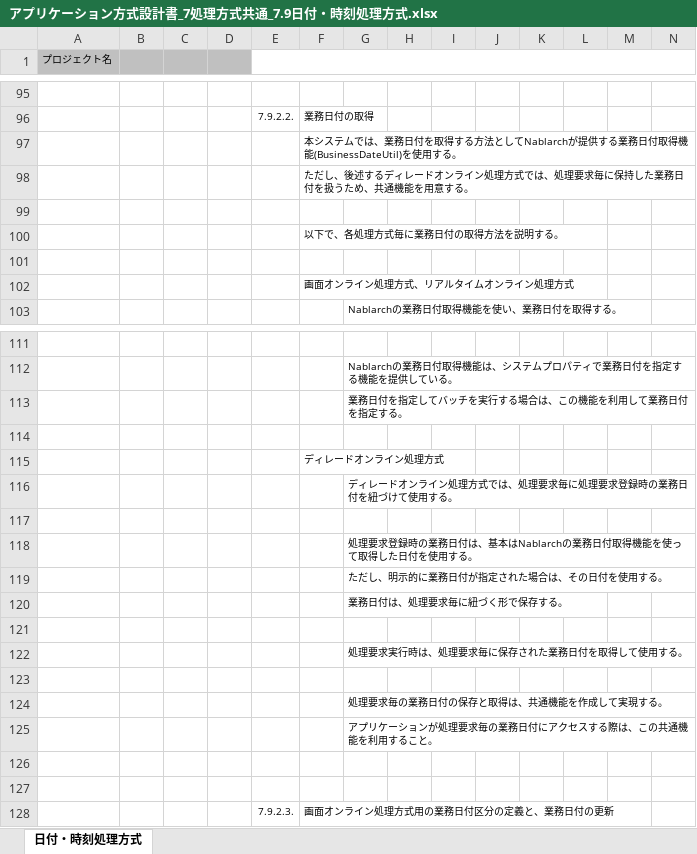
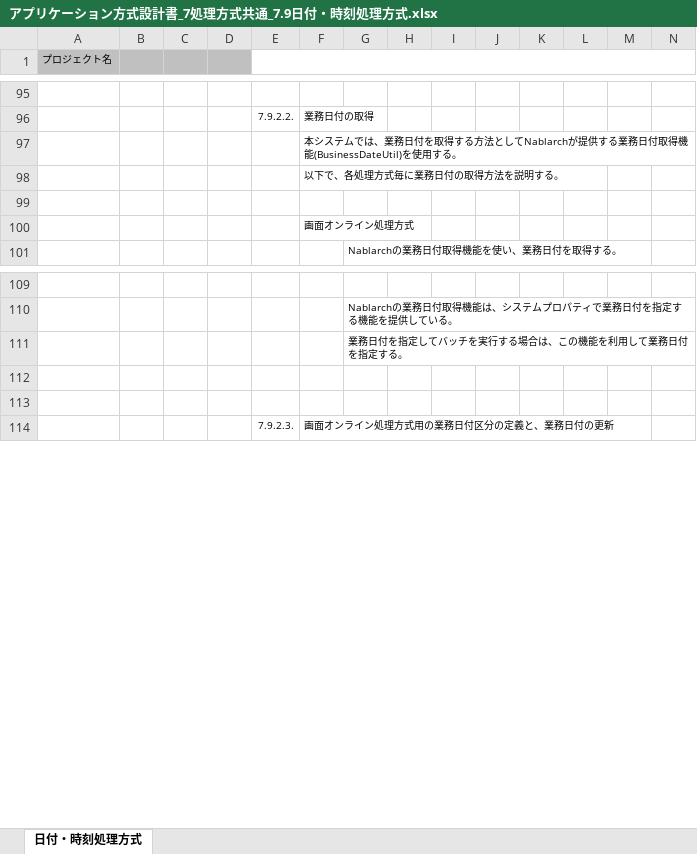
Before and after one commit to Fintan-contents/application-architecture-sample, an Excel workbook: nablarch_sample/アプリケーション方式設計書_7処理方式共通_7.9日付・時刻処理方式.xlsx, sheet 日付・時刻処理方式, drawn as a sheet; only a part is shown, gaps mark what is left out; values as stored, in another font and other column widths than the file's, no borders; charts and pictures not drawn; removed rows and columns are numbered as before the commit, all else as after; rows hold the shown columns only; the diff names each change by its address in the sheet, - before the commit and + after, or states it on an @@ line.

Commit message:
業務日付の取得方法からディレードオンライン処理方式のケースを削除

```diff
--- a/nablarch_sample/アプリケーション方式設計書_7処理方式共通_7.9日付・時刻処理方式.xlsx (sheet 日付・時刻処理方式)
+++ b/nablarch_sample/アプリケーション方式設計書_7処理方式共通_7.9日付・時刻処理方式.xlsx (sheet 日付・時刻処理方式)
-row 98:  |  |  |  |  | ただし、後述するディレードオンライン処理方式では、処理要求毎に保持した業務日付を扱うため、共通機能を用意する。
-row 99: (empty)
-F100: 画面オンライン処理方式、リアルタイムオンライン処理方式
+F100: 画面オンライン処理方式
-row 114: (empty)
-row 115:  |  |  |  |  | ディレードオンライン処理方式
-row 116:  |  |  |  |  |  | ディレードオンライン処理方式では、処理要求毎に処理要求登録時の業務日付を紐づけて使用する。
-row 117: (empty)
-row 118:  |  |  |  |  |  | 処理要求登録時の業務日付は、基本はNablarchの業務日付取得機能を使って取得した日付を使用する。
-row 119:  |  |  |  |  |  | ただし、明示的に業務日付が指定された場合は、その日付を使用する。
-row 120:  |  |  |  |  |  | 業務日付は、処理要求毎に紐づく形で保存する。
-row 121: (empty)
-row 122:  |  |  |  |  |  | 処理要求実行時は、処理要求毎に保存された業務日付を取得して使用する。
-row 123: (empty)
-row 124:  |  |  |  |  |  | 処理要求毎の業務日付の保存と取得は、共通機能を作成して実現する。
-row 125:  |  |  |  |  |  | アプリケーションが処理要求毎の業務日付にアクセスする際は、この共通機能を利用すること。
```
